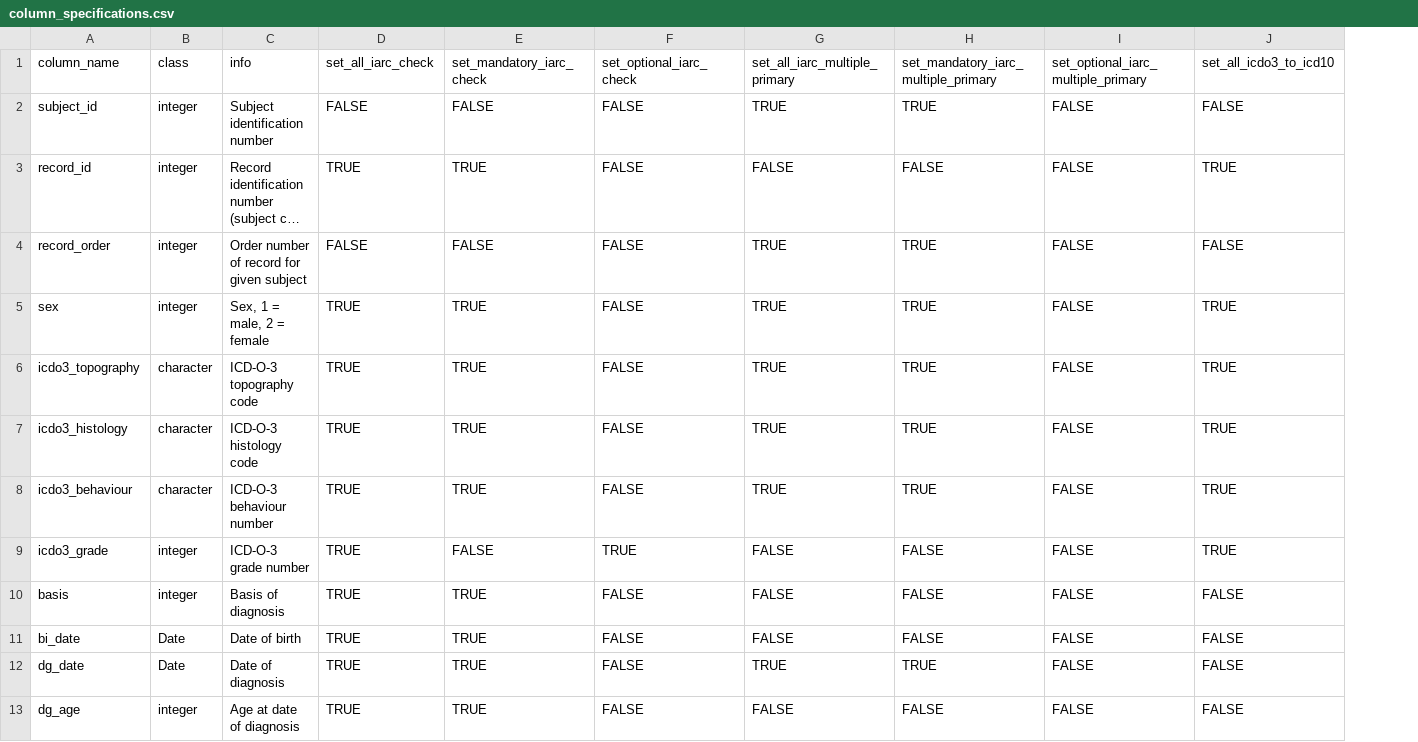
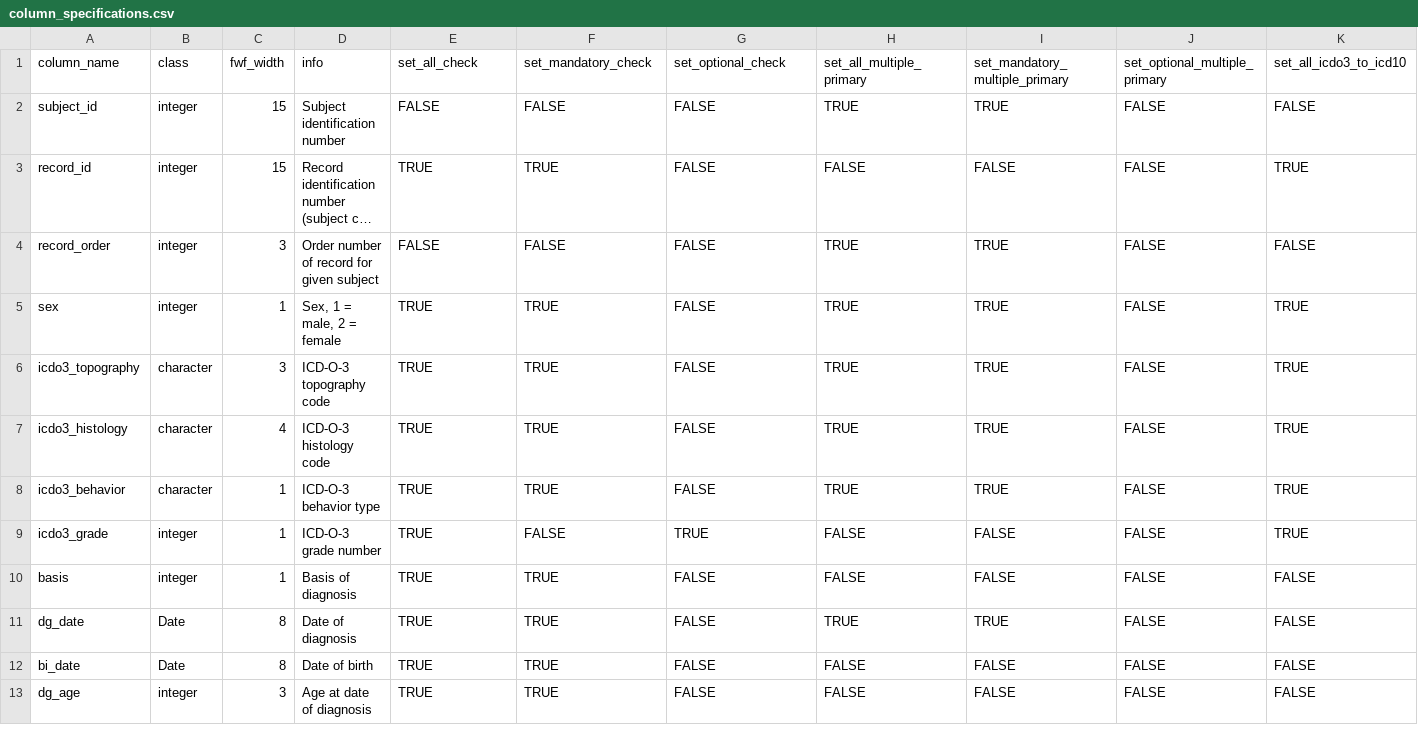
Before and after one commit to FinnishCancerRegistry/iarccrgtools, a CSV file: data-raw/column_specifications.csv, drawn as a sheet; only a part is shown; long unchanged cells end in …; addresses are those after the commit; the diff names each change by its address in the sheet, - before the commit and + after, or states it on an @@ line.

```diff
--- a/data-raw/column_specifications.csv
+++ b/data-raw/column_specifications.csv
+column C (fwf_width), rows 2-10: 15 | 15 | 3 | 1 | 3 | 4 | 1 | 1 | 1; rows 12-13: 8 | 3
-E1: set_all_iarc_check
+E1: set_all_check
-F1: set_mandatory_iarc_check
+F1: set_mandatory_check
-G1: set_optional_iarc_check
+G1: set_optional_check
-H1: set_all_iarc_multiple_primary
+H1: set_all_multiple_primary
-I1: set_mandatory_iarc_multiple_primary
+I1: set_mandatory_multiple_primary
-J1: set_optional_iarc_multiple_primary
+J1: set_optional_multiple_primary
-A8 (column_name): icdo3_behaviour
+A8 (column_name): icdo3_behavior
-D8 (info): ICD-O-3 behaviour number
+D8 (info): ICD-O-3 behavior type
@@ row 12 moved to row 11: dg_date @@
```
Also changed, not shown: data-raw/tool_output_files.csv, 23 other files.
